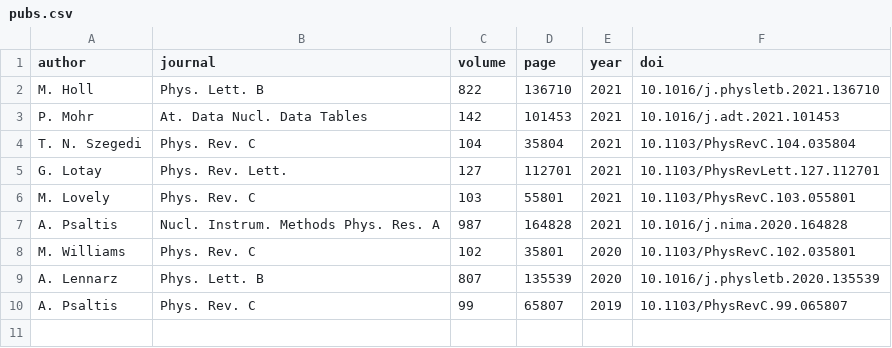
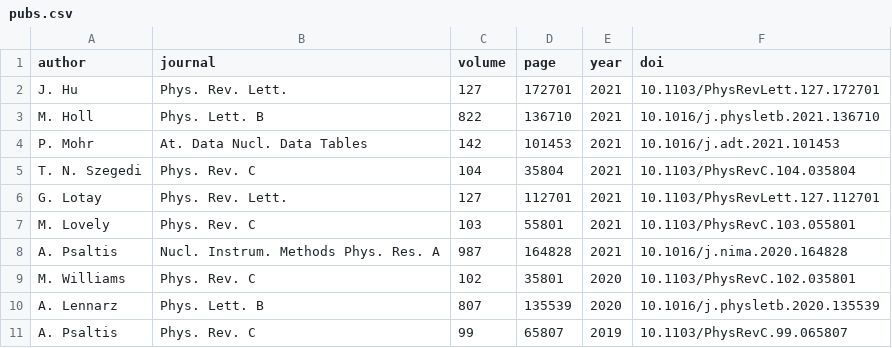
Before and after one commit to psaltisa/psaltisa.github.io, a CSV file: _data/pubs.csv, drawn as a sheet; the diff names each change by its address in the sheet, - before the commit and + after, or states it on an @@ line.

```diff
--- a/_data/pubs.csv
+++ b/_data/pubs.csv
+row 2: J. Hu | Phys. Rev. Lett. | 127 | 172701 | 2021 | 10.1103/PhysRevLett.127.172701
```
Also changed, not shown: 3 other files.
